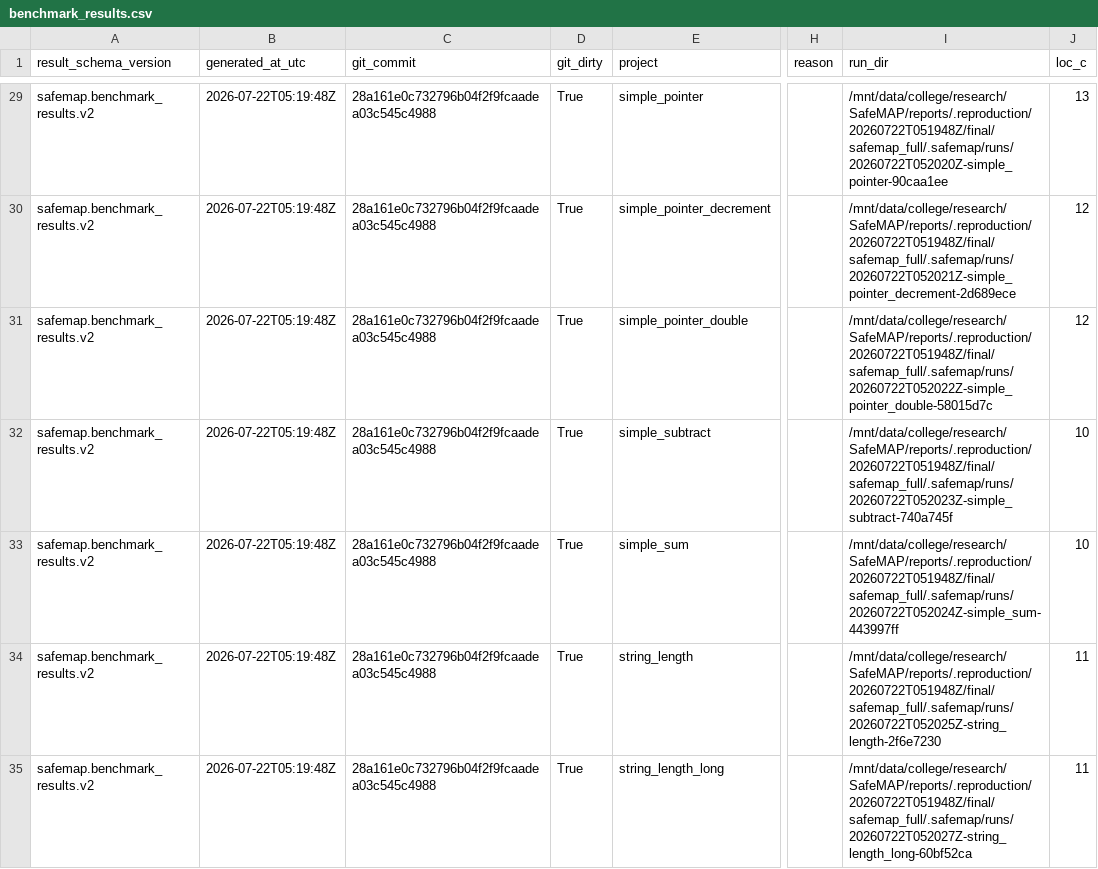
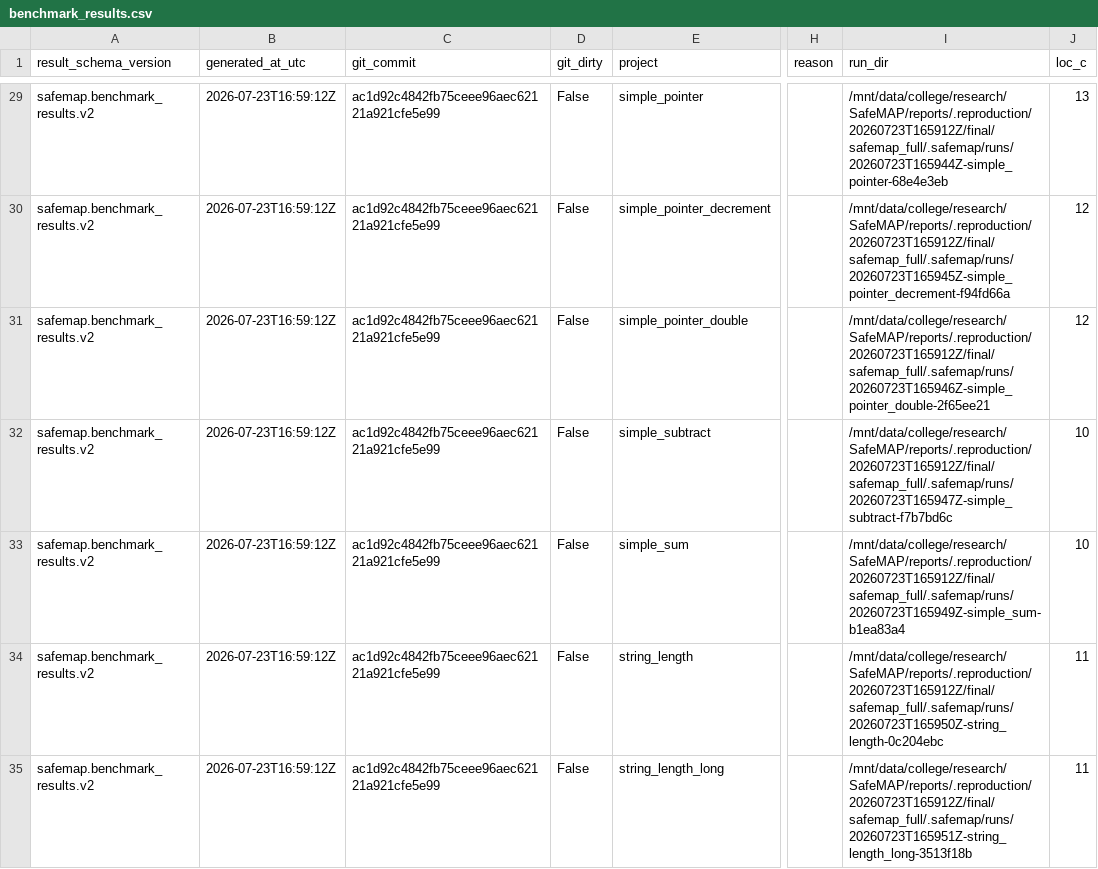
Before and after one commit to jscyril/SafeMAP, a CSV file: reports/publication/final/benchmark_results.csv, drawn as a sheet; only a part is shown, gaps mark what is left out; the diff covers the shown part only; the diff names each change by its address in the sheet, - before the commit and + after, or states it on an @@ line.

```diff
--- a/reports/publication/final/benchmark_results.csv
+++ b/reports/publication/final/benchmark_results.csv
-B29:B35 (generated_at_utc): 2026-07-22T05:19:48Z
+B29:B35 (generated_at_utc): 2026-07-23T16:59:12Z
-C29:C35 (git_commit): 28a161e0c732796b04f2f9fcaadea03c545c4988
+C29:C35 (git_commit): ac1d92c4842fb75ceee96aec62121a921cfe5e99
-D29:D35 (git_dirty): True
+D29:D35 (git_dirty): False
-I29 (run_dir): /mnt/data/college/research/SafeMAP/reports/.reproduction/20260722T051948Z/final/safemap_full/.safemap/runs/20260722T052020Z-simple_pointer-90caa1ee
+I29 (run_dir): /mnt/data/college/research/SafeMAP/reports/.reproduction/20260723T165912Z/final/safemap_full/.safemap/runs/20260723T165944Z-simple_pointer-68e4e3eb
-I30 (run_dir): /mnt/data/college/research/SafeMAP/reports/.reproduction/20260722T051948Z/final/safemap_full/.safemap/runs/20260722T052021Z-simple_pointer_decrement-2d689ece
+I30 (run_dir): /mnt/data/college/research/SafeMAP/reports/.reproduction/20260723T165912Z/final/safemap_full/.safemap/runs/20260723T165945Z-simple_pointer_decrement-f94fd66a
-I31 (run_dir): /mnt/data/college/research/SafeMAP/reports/.reproduction/20260722T051948Z/final/safemap_full/.safemap/runs/20260722T052022Z-simple_pointer_double-58015d7c
+I31 (run_dir): /mnt/data/college/research/SafeMAP/reports/.reproduction/20260723T165912Z/final/safemap_full/.safemap/runs/20260723T165946Z-simple_pointer_double-2f65ee21
-I32 (run_dir): /mnt/data/college/research/SafeMAP/reports/.reproduction/20260722T051948Z/final/safemap_full/.safemap/runs/20260722T052023Z-simple_subtract-740a745f
+I32 (run_dir): /mnt/data/college/research/SafeMAP/reports/.reproduction/20260723T165912Z/final/safemap_full/.safemap/runs/20260723T165947Z-simple_subtract-f7b7bd6c
-I33 (run_dir): /mnt/data/college/research/SafeMAP/reports/.reproduction/20260722T051948Z/final/safemap_full/.safemap/runs/20260722T052024Z-simple_sum-443997ff
+I33 (run_dir): /mnt/data/college/research/SafeMAP/reports/.reproduction/20260723T165912Z/final/safemap_full/.safemap/runs/20260723T165949Z-simple_sum-b1ea83a4
-I34 (run_dir): /mnt/data/college/research/SafeMAP/reports/.reproduction/20260722T051948Z/final/safemap_full/.safemap/runs/20260722T052025Z-string_length-2f6e7230
+I34 (run_dir): /mnt/data/college/research/SafeMAP/reports/.reproduction/20260723T165912Z/final/safemap_full/.safemap/runs/20260723T165950Z-string_length-0c204ebc
-I35 (run_dir): /mnt/data/college/research/SafeMAP/reports/.reproduction/20260722T051948Z/final/safemap_full/.safemap/runs/20260722T052027Z-string_length_long-60bf52ca
+I35 (run_dir): /mnt/data/college/research/SafeMAP/reports/.reproduction/20260723T165912Z/final/safemap_full/.safemap/runs/20260723T165951Z-string_length_long-3513f18b
```
Also changed, not shown: 132 edited cells elsewhere in this file, reports/external-corpus/benchmark_results.csv, reports/publication/c2rust-only/benchmark_results.csv, 9 other files.
